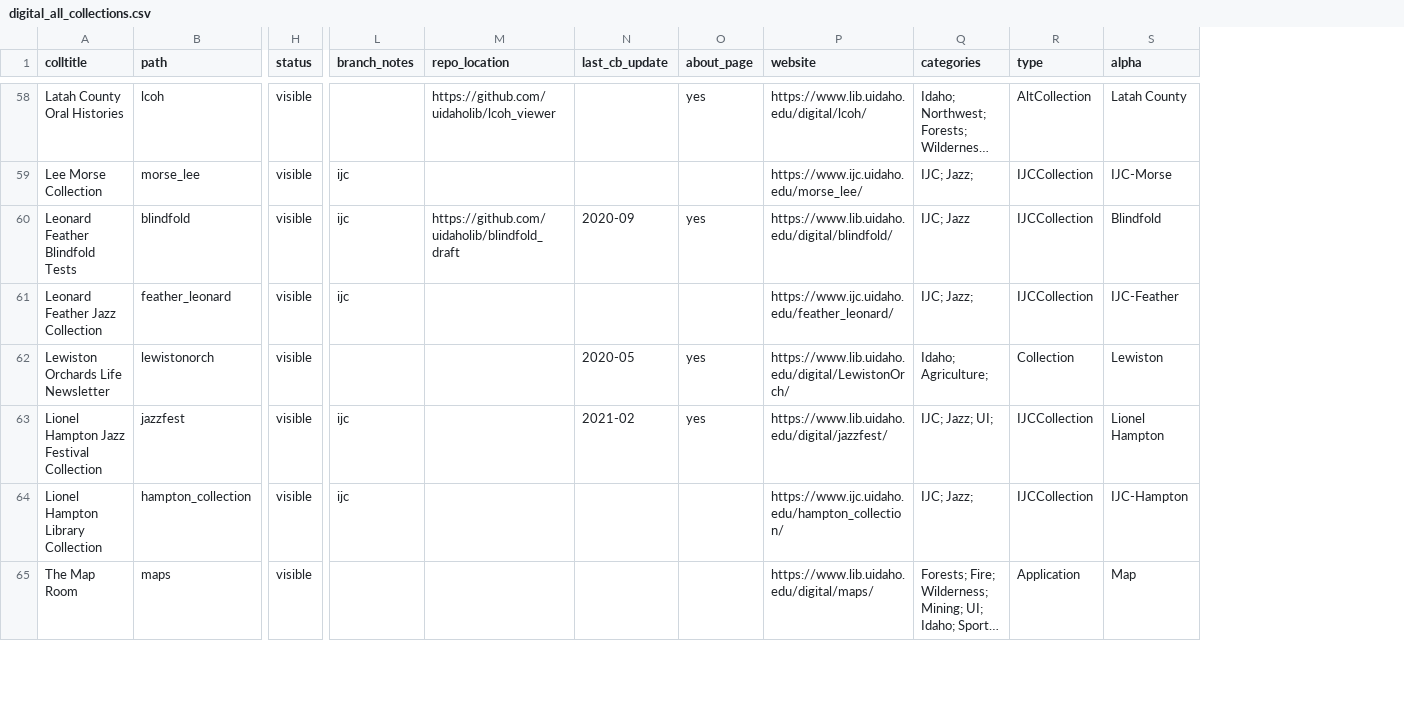
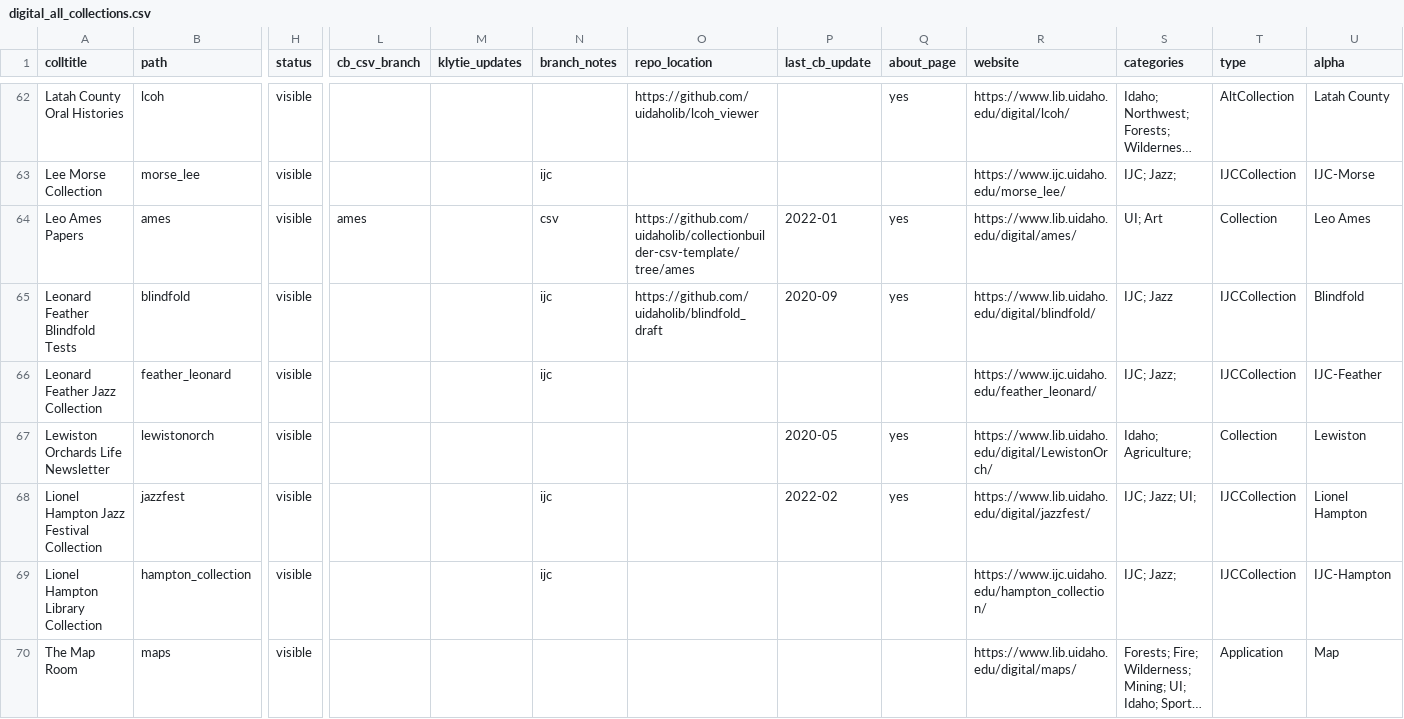
Before and after one commit to uidaholib/main-web-redesign_draft, a CSV file: _data/digital_all_collections.csv, drawn as a sheet; only a part is shown, gaps mark what is left out; long unchanged cells end in …; addresses are those after the commit; rows hold the shown columns only; the diff covers the shown part only; the diff names each change by its address in the sheet, - before the commit and + after, or states it on an @@ line.

Commit message:
update digital collections

```diff
--- a/_data/digital_all_collections.csv
+++ b/_data/digital_all_collections.csv
+column L (cb_csv_branch), empty
+column M (klytie_updates), empty
+row 64: Leo Ames Papers | ames | visible | ames |  | csv | https://github.com/uidaholib/collectionbuilder-csv-template/tree/ames | 2022-01 | yes | https://www.lib.uidaho.edu/digital/ames/ | UI; Art | Collection | Leo Ames
-P68 (last_cb_update): 2021-02
+P68 (last_cb_update): 2022-02
```
Also changed, not shown: 4 added rows and 15 edited cells elsewhere in this file.
